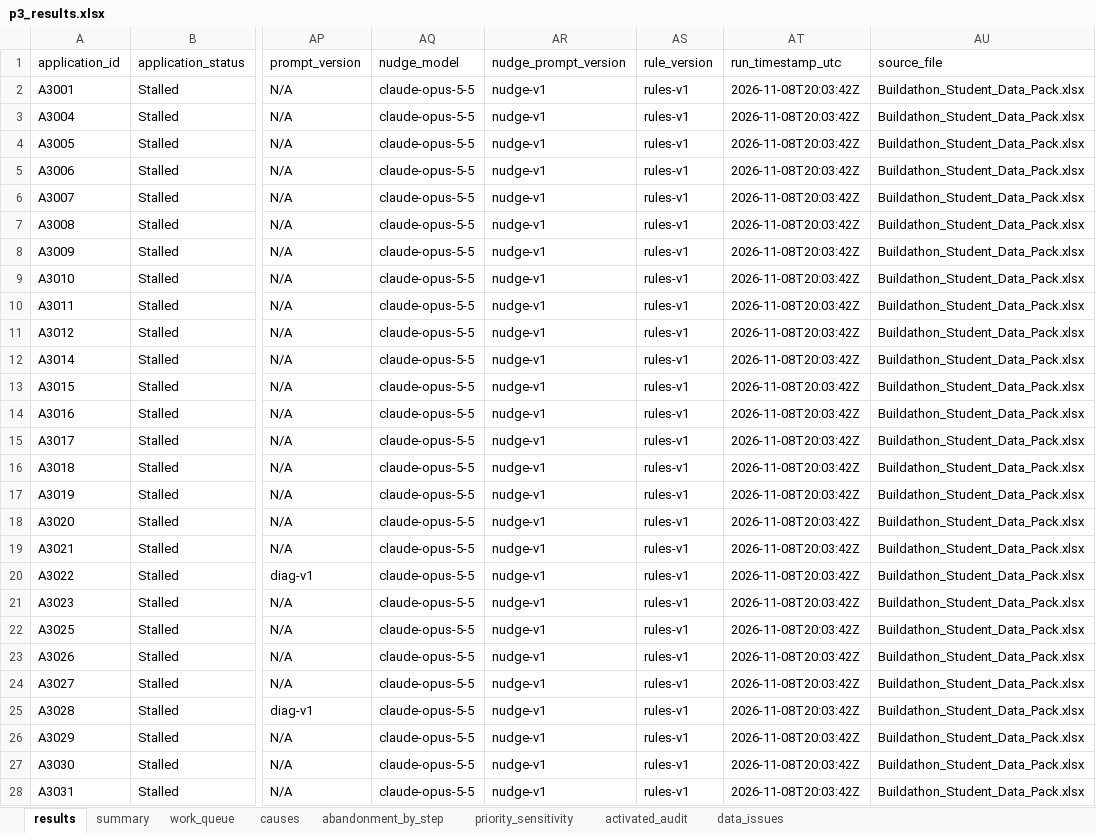
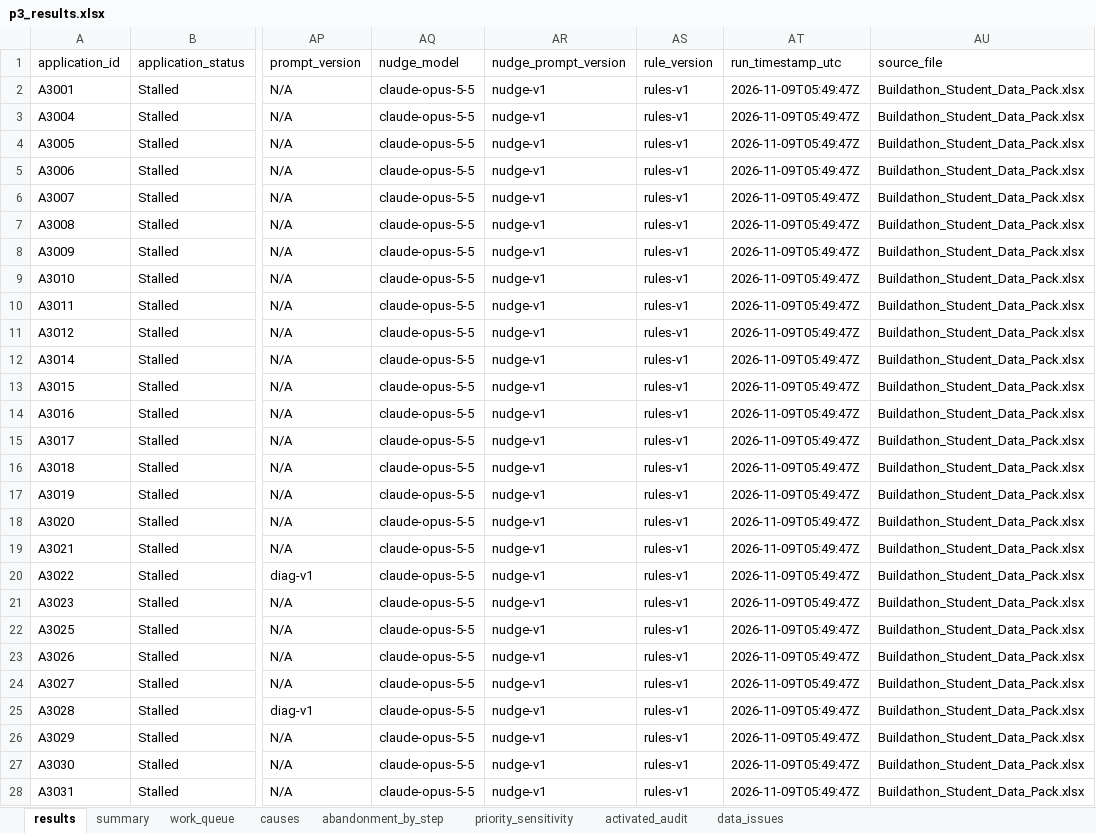
Before and after one commit to apoorvsharma1501-max/merchant-activation-recovery-copilot, an Excel workbook: outputs/p3_results.xlsx, sheet results, drawn as a sheet; only a part is shown, gaps mark what is left out; values as stored, in another font and other column widths than the file's, no borders; the diff covers the shown part only; the diff names each change by its address in the sheet, - before the commit and + after, or states it on an @@ line.

```diff
--- a/outputs/p3_results.xlsx (sheet results)
+++ b/outputs/p3_results.xlsx (sheet results)
-AT2:AT28 (run_timestamp_utc): 2026-11-08T20:03:42Z
+AT2:AT28 (run_timestamp_utc): 2026-11-09T05:49:47Z
```
Also changed, not shown: 49 edited cells elsewhere in this sheet, evaluation/labelling/p3_labelling_sheet.xlsx, 4 other files.
